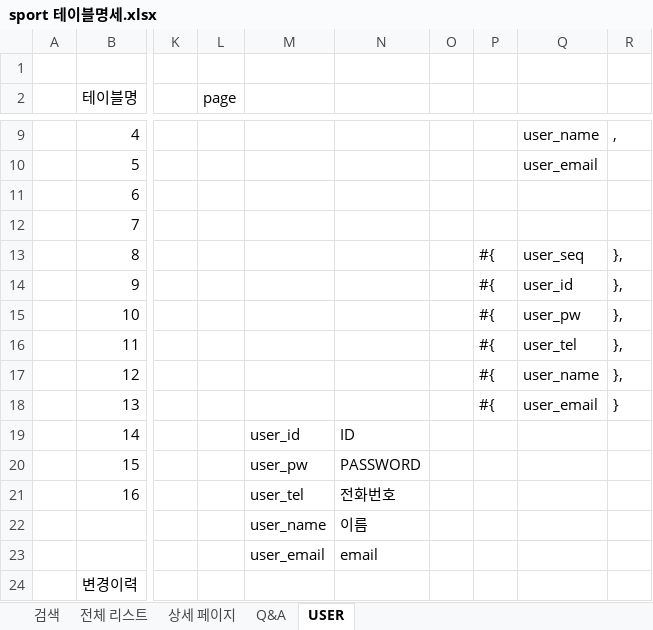
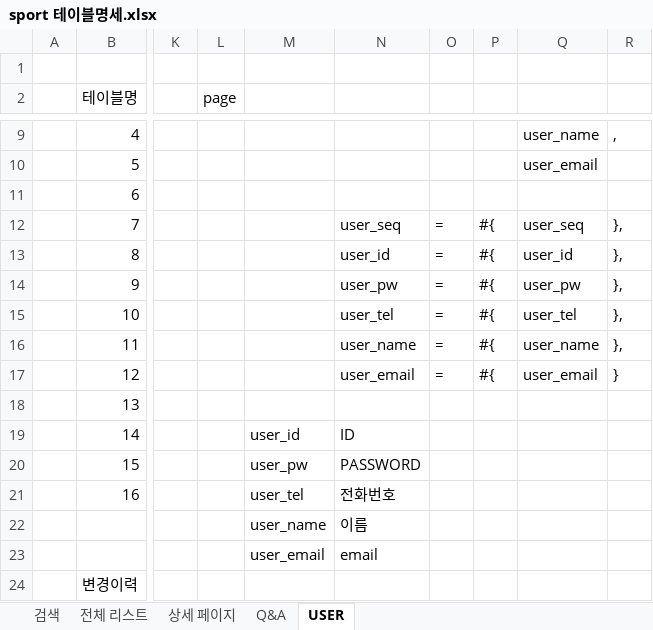
Before and after one commit to Eungyeol41/Sports_Project, an Excel workbook: DBMS/sport 테이블명세.xlsx, sheet USER, drawn as a sheet; only a part is shown, gaps mark what is left out; values as stored, in another font and other column widths than the file's, no cell formats; the diff names each change by its address in the sheet, - before the commit and + after, or states it on an @@ line.

```diff
--- a/DBMS/sport 테이블명세.xlsx (sheet USER)
+++ b/DBMS/sport 테이블명세.xlsx (sheet USER)
-N12: (empty)
+N12: user_seq
-O12:O17: (empty)
+O12:O17: =
-P12: (empty)
+P12: #{
-Q12: (empty)
+Q12: user_seq
-R12: (empty)
+R12: },
-N13: (empty)
+N13: user_id
-Q13: user_seq
+Q13: user_id
-N14: (empty)
+N14: user_pw
-Q14: user_id
+Q14: user_pw
-N15: (empty)
+N15: user_tel
-Q15: user_pw
+Q15: user_tel
-N16: (empty)
+N16: user_name
-Q16: user_tel
+Q16: user_name
-N17: (empty)
+N17: user_email
-Q17: user_name
+Q17: user_email
-R17: },
+R17: }
-P18: #{
+P18: (empty)
-Q18: user_email
+Q18: (empty)
-R18: }
+R18: (empty)
```
Also changed, not shown: sheet 전체 리스트, sheet Q&A, sheet 상세 페이지, sheet 검색, cell formats, 3 other files.
